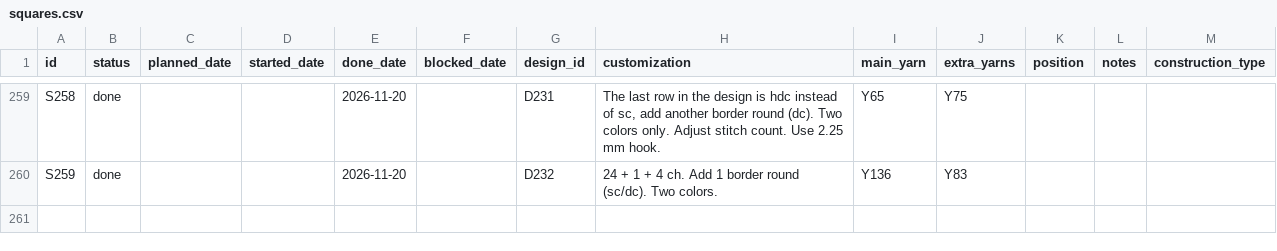
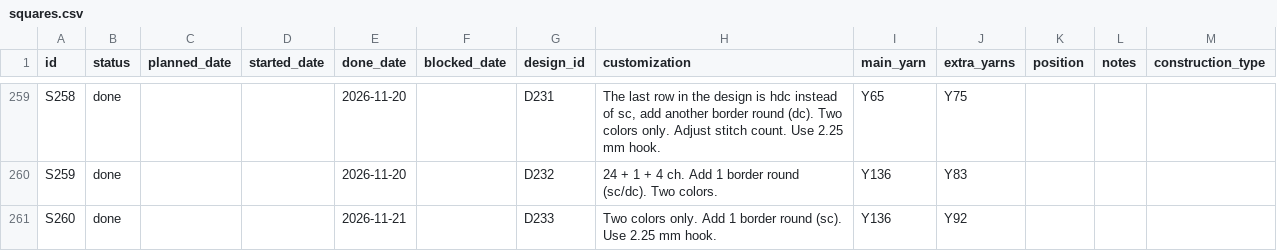
Before and after one commit to anhtr/grannydb, a CSV file: data/squares.csv, drawn as a sheet; only a part is shown, gaps mark what is left out.

Commit message:
Update 1 square, update 1 yarn
- save squares/S260 — Status: done, Done: 2026-11-21, Design: D233, Customization: Two colors only. Add 1 border round (sc). Use 2.25 mm hook., Main colour: Y136, Extra colours: Y92
- save yarns/Y92 — Too low: yes, Partial skein: yes

```diff
--- a/data/squares.csv
+++ b/data/squares.csv
@@ -262 +262,2 @@ S258,done,,,2026-11-20,,D231,"The last row in the design is hdc instead of sc, a
 S259,done,,,2026-11-20,,D232,24 + 1 + 4 ch. Add 1 border round (sc/dc). Two colors.,Y136,Y83,,,
+S260,done,,,2026-11-21,,D233,Two colors only. Add 1 border round (sc). Use 2.25 mm hook.,Y136,Y92,,,
```
Also changed, not shown: data/yarns.csv.
